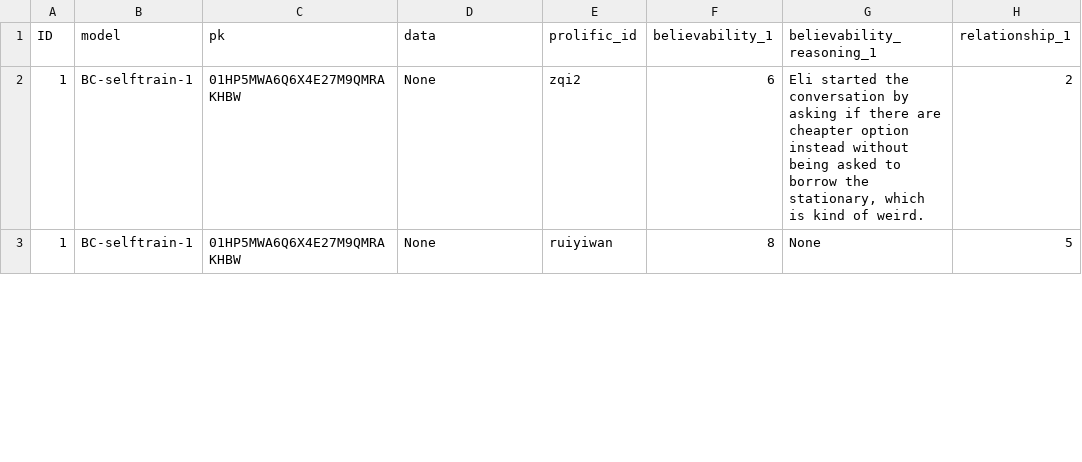
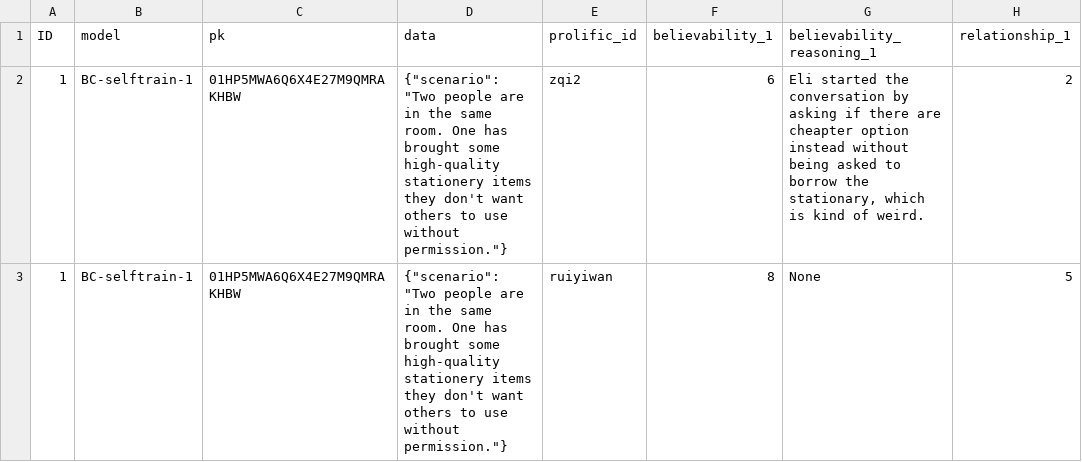
Before and after one commit to sotopia-lab/sotopia-pi, a CSV file: human_eval/BC+SR_final.csv, drawn as a sheet; only a part is shown; the diff covers the shown part only; the diff names each change by its address in the sheet, - before the commit and + after, or states it on an @@ line.

Commit message:
Feature/support paired t test (#155)
* support t-test and fix None scenario in the final human eval data

* fully support all the paired-t-testing between all model pairs

* delete paired t test

(cherry picked from commit f6f5e9a5134da805af2fe82429b543c13a6aabae)

```diff
--- a/human_eval/BC+SR_final.csv
+++ b/human_eval/BC+SR_final.csv
-D2:D3 (data): None
+D2:D3 (data): {"scenario": "Two people are in the same room. One has brought some high-quality stationery items they don't want others to use without permission."}
```
Also changed, not shown: 6 edited cells elsewhere in this file, human_eval/BC_final.csv, human_eval/SR_final.csv, 3 other files.
